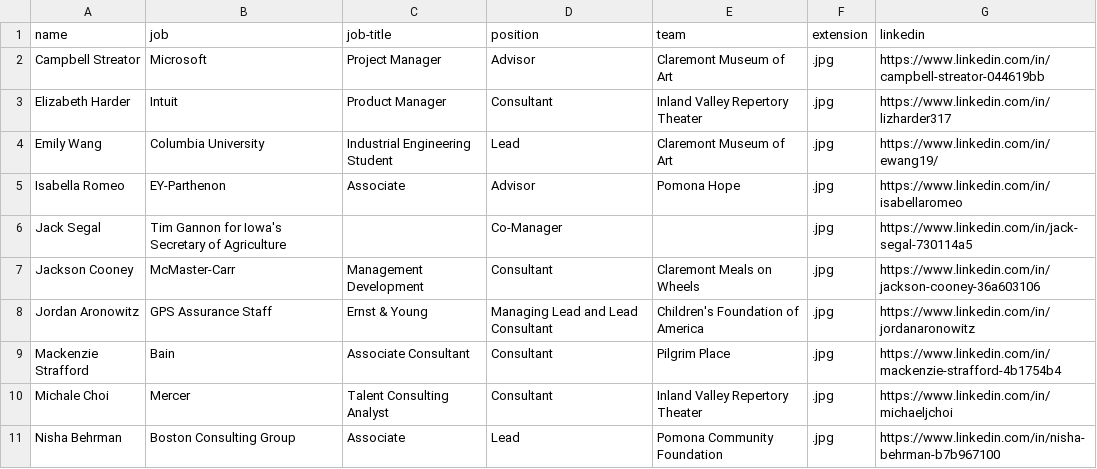
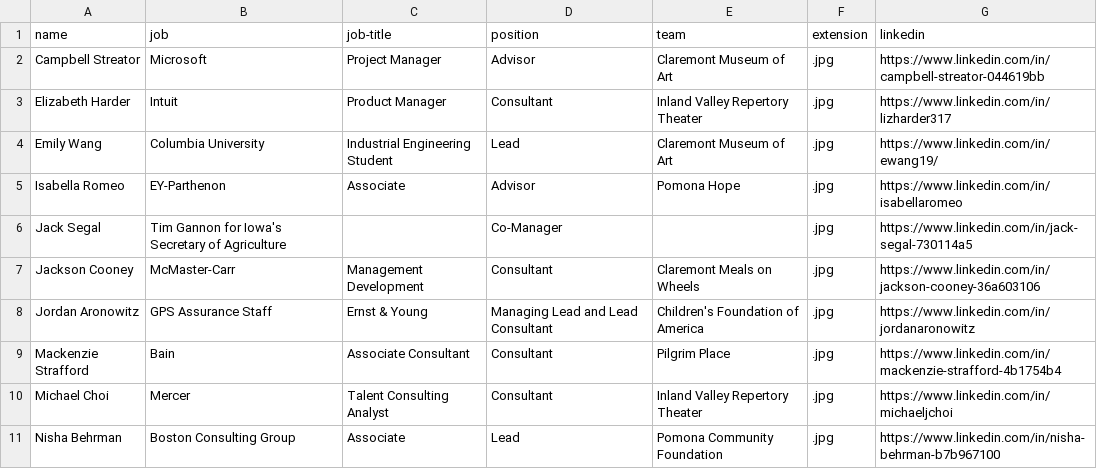
Before and after one commit to kitkatfrei/SOURCE-year-end, a CSV file: _data/seniors.csv, drawn as a sheet.

```diff
--- a/_data/seniors.csv
+++ b/_data/seniors.csv
@@ -9,3 +9,3 @@ Jordan Aronowitz,GPS Assurance Staff,Ernst & Young,Managing Lead and Lead Consul
 Mackenzie Strafford,Bain,Associate Consultant,Consultant,Pilgrim Place,.jpg,https://www.linkedin.com/in/mackenzie-strafford-4b1754b4
-Michale Choi,Mercer,Talent Consulting Analyst,Consultant,Inland Valley Repertory Theater,.jpg,https://www.linkedin.com/in/michaeljchoi
+Michael Choi,Mercer,Talent Consulting Analyst,Consultant,Inland Valley Repertory Theater,.jpg,https://www.linkedin.com/in/michaeljchoi
 Nisha Behrman,Boston Consulting Group,Associate,Lead,Pomona Community Foundation,.jpg,https://www.linkedin.com/in/nisha-behrman-b7b967100
```
Also changed, not shown: _data/quotes.csv, 3 other files.
